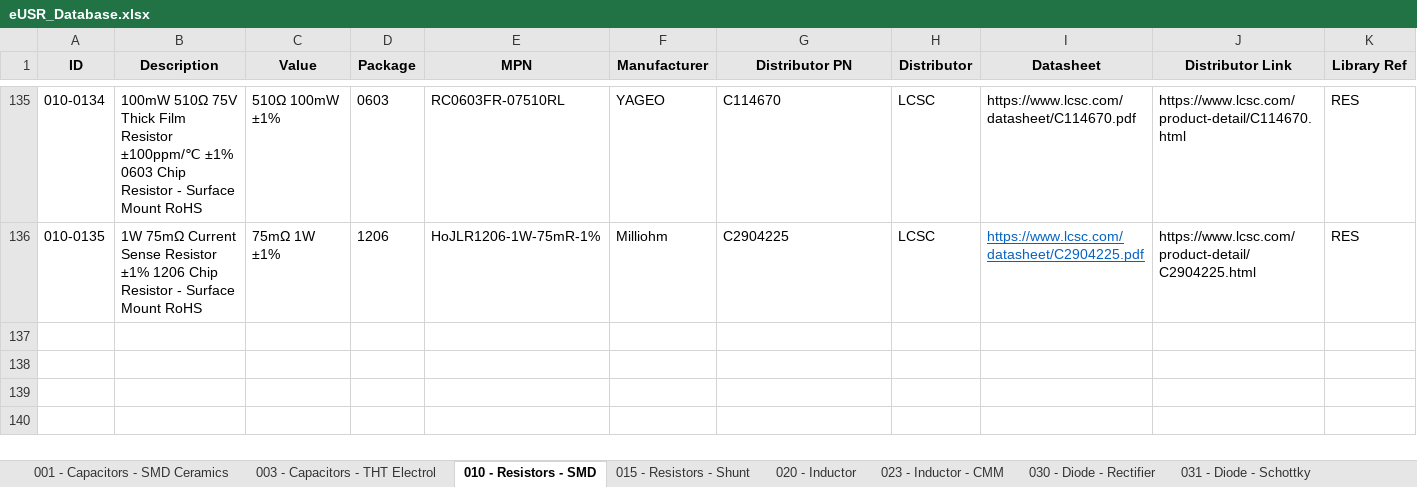
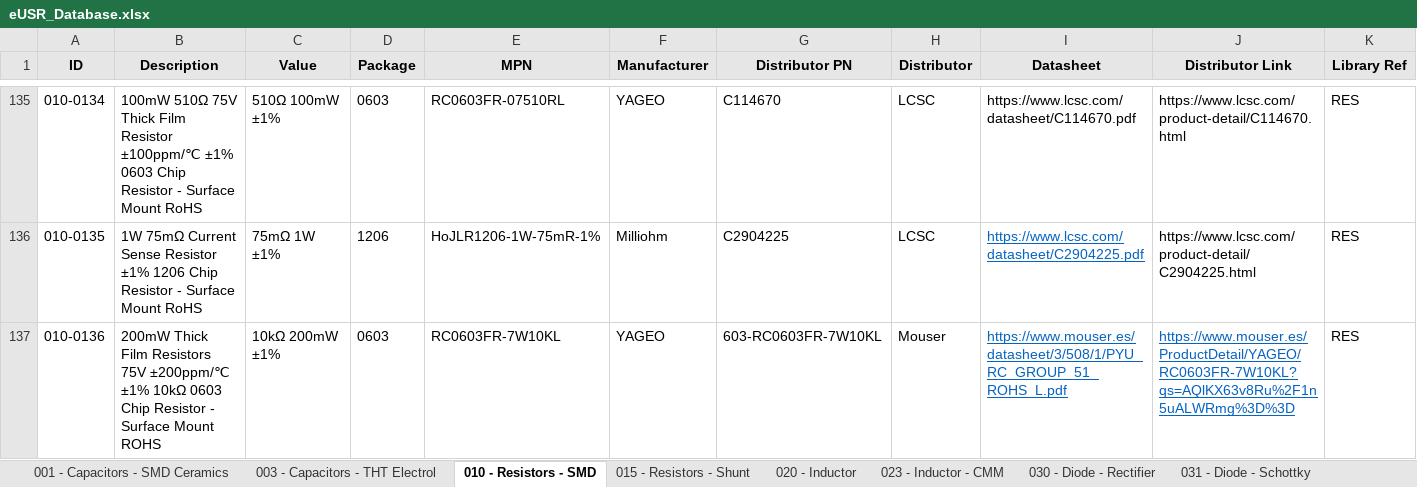
Before and after one commit to Gustavo-Gago/LIB, an Excel workbook: eUSR_Database.xlsx, sheet 010 - Resistors - SMD, drawn as a sheet; only a part is shown, gaps mark what is left out; values as stored, in another font and other column widths than the file's, no borders; rows hold the shown columns only; the diff names each change by its address in the sheet, - before the commit and + after, or states it on an @@ line.

```diff
--- a/eUSR_Database.xlsx (sheet 010 - Resistors - SMD)
+++ b/eUSR_Database.xlsx (sheet 010 - Resistors - SMD)
+row 137: 010-0136 | 200mW Thick Film Resistors 75V ±200ppm/℃ ±1% 10kΩ 0603 Chip Resistor - Surface Mount ROHS | 10kΩ 200mW ±1% | 0603 | RC0603FR-7W10KL | YAGEO | 603-RC0603FR-7W10KL | Mouser | https://www.mouser.es/datasheet/3/508/1/PYU_RC_GROUP_51_ROHS_L.pdf | https://www.mouser.es/ProductDetail/YAGEO/RC0603FR-7W10KL?qs=AQlKX63v8Ru%2F1n5uALWRmg%3D%3D | RES
```
Also changed, not shown: sheet 110 - Connectors, 1 other file.
